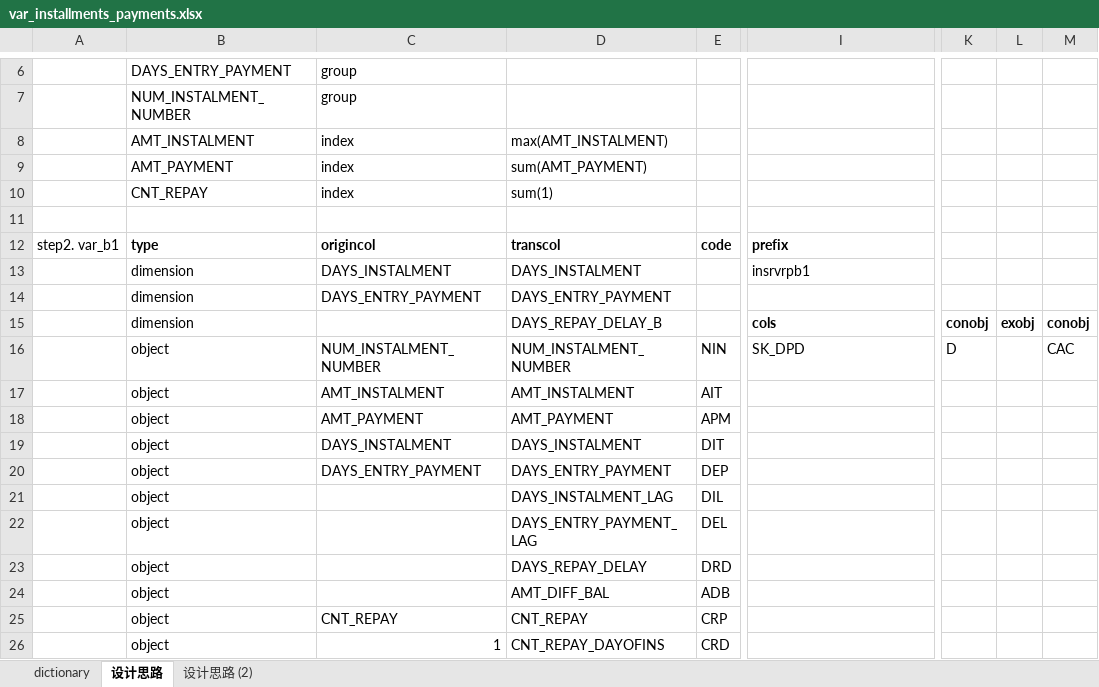
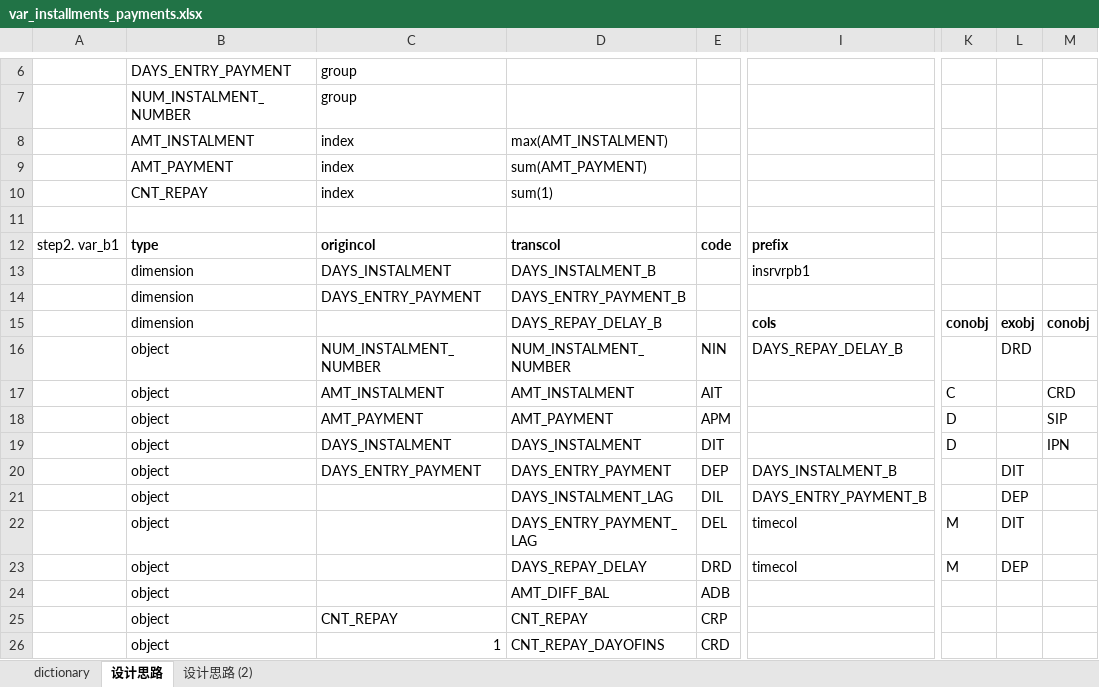
Before and after one commit to FoolPioneers/kaggle, an Excel workbook: homecredit/vardesign/var_installments_payments.xlsx, sheet 设计思路, drawn as a sheet; only a part is shown, gaps mark what is left out; values as stored, in another font and other column widths than the file's, no borders; the diff covers the shown part only; the diff names each change by its address in the sheet, - before the commit and + after, or states it on an @@ line.

```diff
--- a/homecredit/vardesign/var_installments_payments.xlsx (sheet 设计思路)
+++ b/homecredit/vardesign/var_installments_payments.xlsx (sheet 设计思路)
-D13: DAYS_INSTALMENT
+D13: DAYS_INSTALMENT_B
-D14: DAYS_ENTRY_PAYMENT
+D14: DAYS_ENTRY_PAYMENT_B
-I16: SK_DPD
+I16: DAYS_REPAY_DELAY_B
-K16: D
+K16: (empty)
-L16: (empty)
+L16: DRD
-M16: CAC
+M16: (empty)
-K17: (empty)
+K17: C
-M17: (empty)
+M17: CRD
-K18:K19: (empty)
+K18:K19: D
-M18: (empty)
+M18: SIP
-M19: (empty)
+M19: IPN
-I20: (empty)
+I20: DAYS_INSTALMENT_B
-L20: (empty)
+L20: DIT
-I21: (empty)
+I21: DAYS_ENTRY_PAYMENT_B
-L21: (empty)
+L21: DEP
-I22:I23: (empty)
+I22:I23: timecol
-K22:K23: (empty)
+K22:K23: M
-L22: (empty)
+L22: DIT
-L23: (empty)
+L23: DEP
```
Also changed, not shown: 33 added rows and 1 edited cell elsewhere in this sheet.
